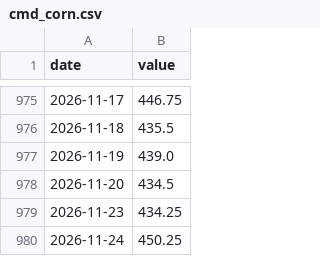
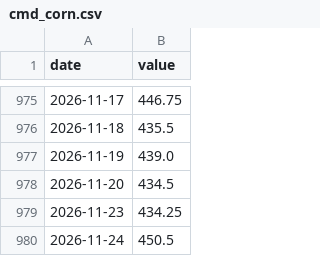
Before and after one commit to madvish/vishnumadat.github.io, a CSV file: data/market/history/cmd_corn.csv, drawn as a sheet; only a part is shown, gaps mark what is left out.

```diff
--- a/data/market/history/cmd_corn.csv
+++ b/data/market/history/cmd_corn.csv
@@ -979,2 +979,2 @@ date,value
 2026-11-23,434.25
-2026-11-24,450.25
+2026-11-24,450.5
```
Also changed, not shown: data/market/history/cmd_gold.csv, data/market/history/cmd_natgas.csv, 45 other files.
